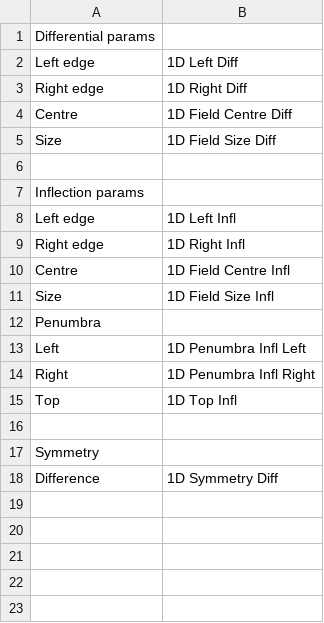
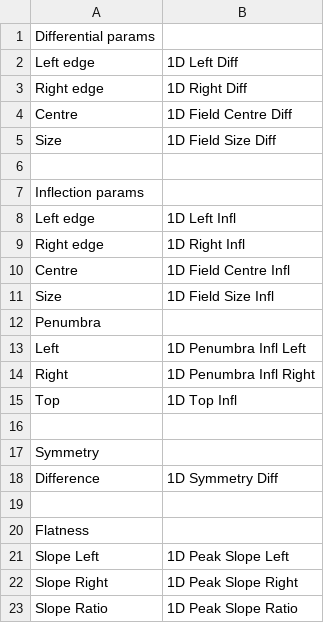
Before and after one commit to alanphys/BeamSchemeV1, a CSV file: Protocols/FFF.csv, drawn as a sheet; the diff names each change by its address in the sheet, - before the commit and + after, or states it on an @@ line.

```diff
--- a/Protocols/FFF.csv
+++ b/Protocols/FFF.csv
+row 19: (empty)
+row 20: Flatness
+row 21: Slope Left | 1D Peak Slope Left
+row 22: Slope Right | 1D Peak Slope Right
+row 23: Slope Ratio | 1D Peak Slope Ratio
```
Also changed, not shown: Protocols/All.csv, 19 other files.
